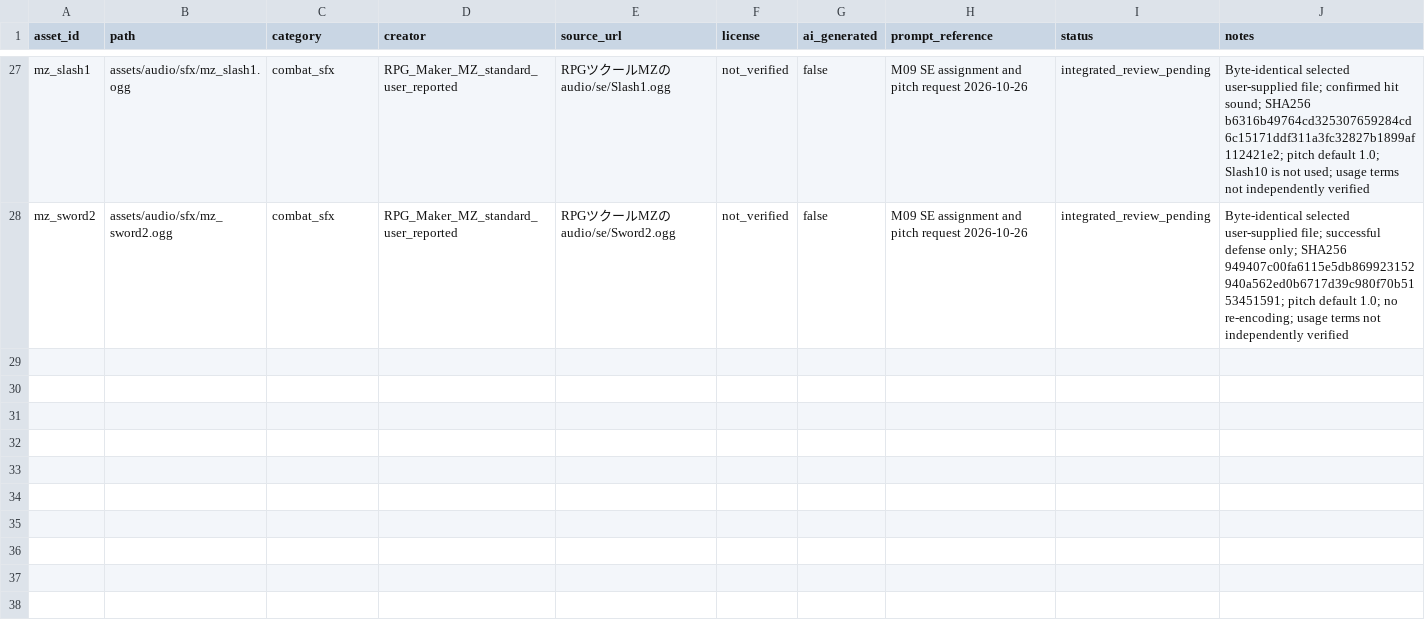
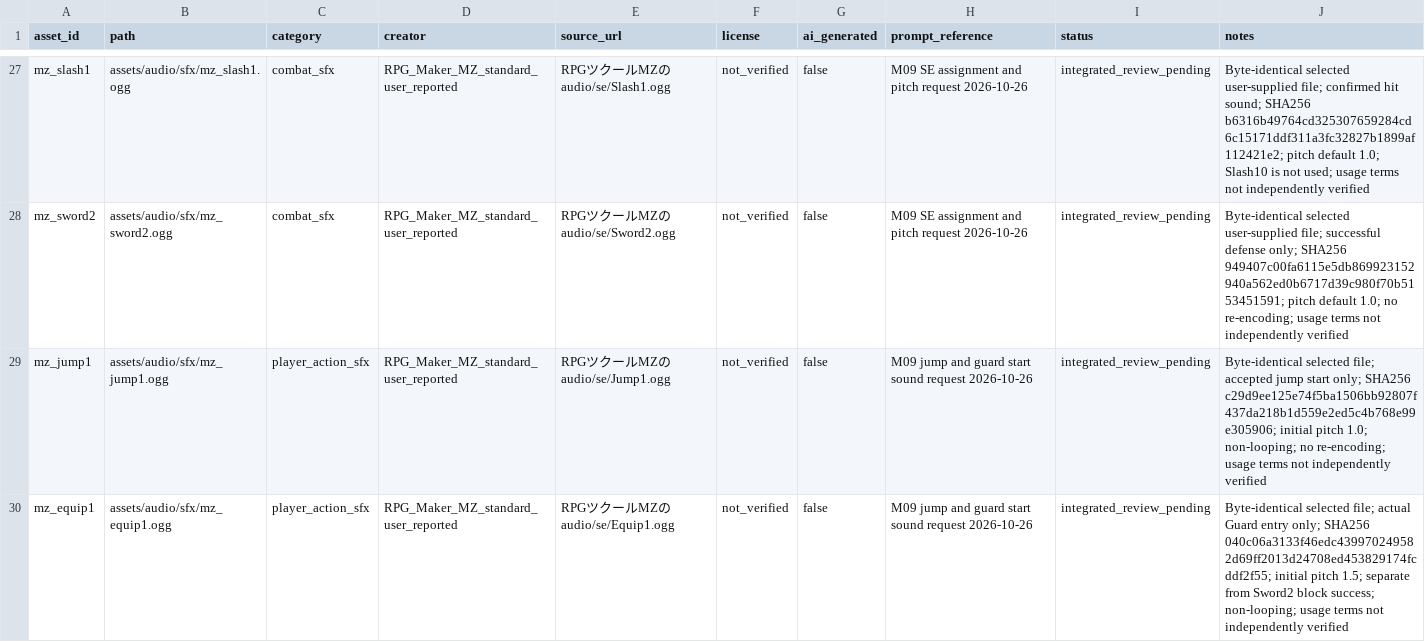
Before and after one commit to holy572782/forgotten-world, a CSV file: assets/ASSET_REGISTER.csv, drawn as a sheet; only a part is shown, gaps mark what is left out; the diff names each change by its address in the sheet, - before the commit and + after, or states it on an @@ line.

Commit message:
M09: 実ジャンプ音と防御開始音を追加
Jump1を実ジャンプ開始、Equip1を実Guard開始へ接続。
既存Resourceへ音声・音量・ピッチ設定を追加し、Sword2と分離。
自動検査9種類11条件が合格。F5・聴感確認待ち。

```diff
--- a/assets/ASSET_REGISTER.csv
+++ b/assets/ASSET_REGISTER.csv
+row 29: mz_jump1 | assets/audio/sfx/mz_jump1.ogg | player_action_sfx | RPG_Maker_MZ_standard_user_reported | RPGツクールMZのaudio/se/Jump1.ogg | not_verified | false | M09 jump and guard start sound request 2026-10-26 | integrated_review_pending | Byte-identical selected file; accepted jump start only; SHA256 c29d9ee125e74f5ba1506bb92807f437da218b1d559e2ed5c4b768e99e305906; initial pitch 1.0; non-looping; no re-encoding; usage terms not independently verified
+row 30: mz_equip1 | assets/audio/sfx/mz_equip1.ogg | player_action_sfx | RPG_Maker_MZ_standard_user_reported | RPGツクールMZのaudio/se/Equip1.ogg | not_verified | false | M09 jump and guard start sound request 2026-10-26 | integrated_review_pending | Byte-identical selected file; actual Guard entry only; SHA256 040c06a3133f46edc439970249582d69ff2013d24708ed453829174fcddf2f55; initial pitch 1.5; separate from Sword2 block success; non-looping; usage terms not independently verified
```
Also changed, not shown: 21 other files.
